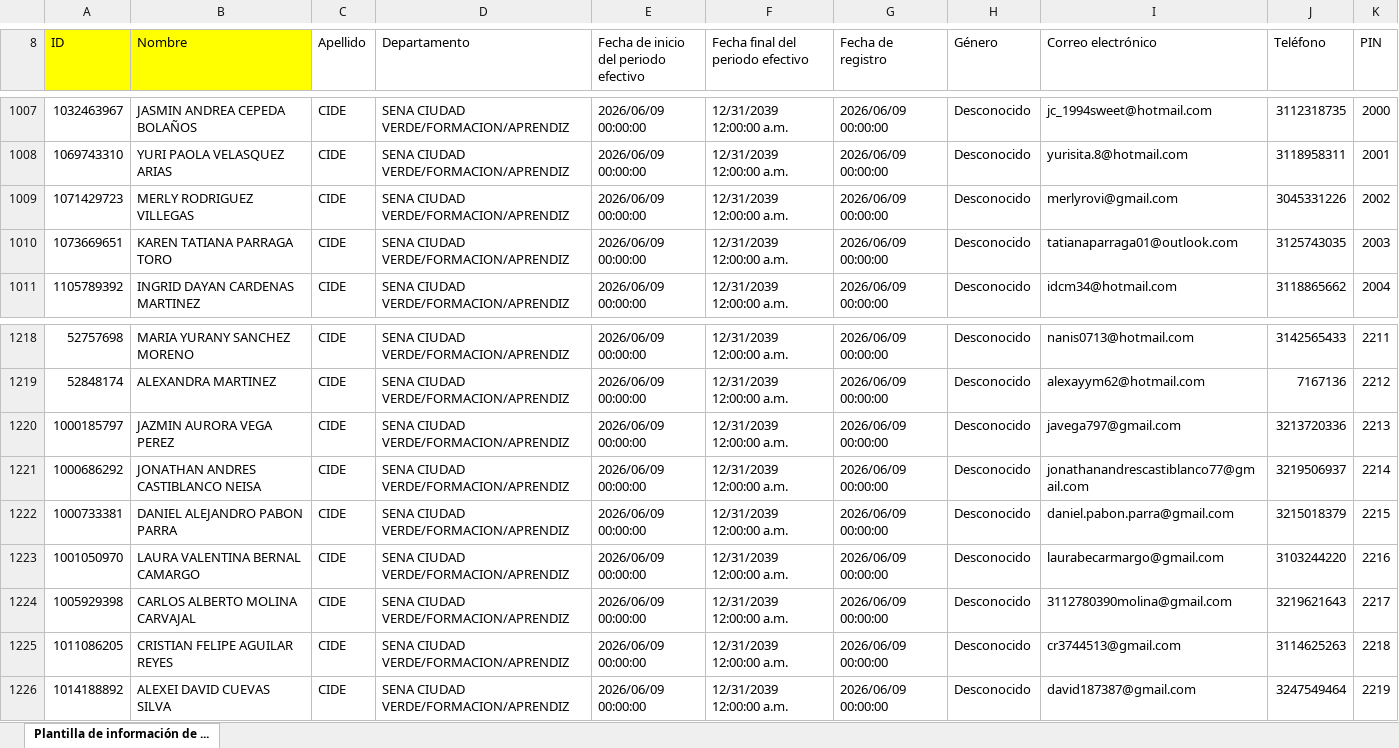
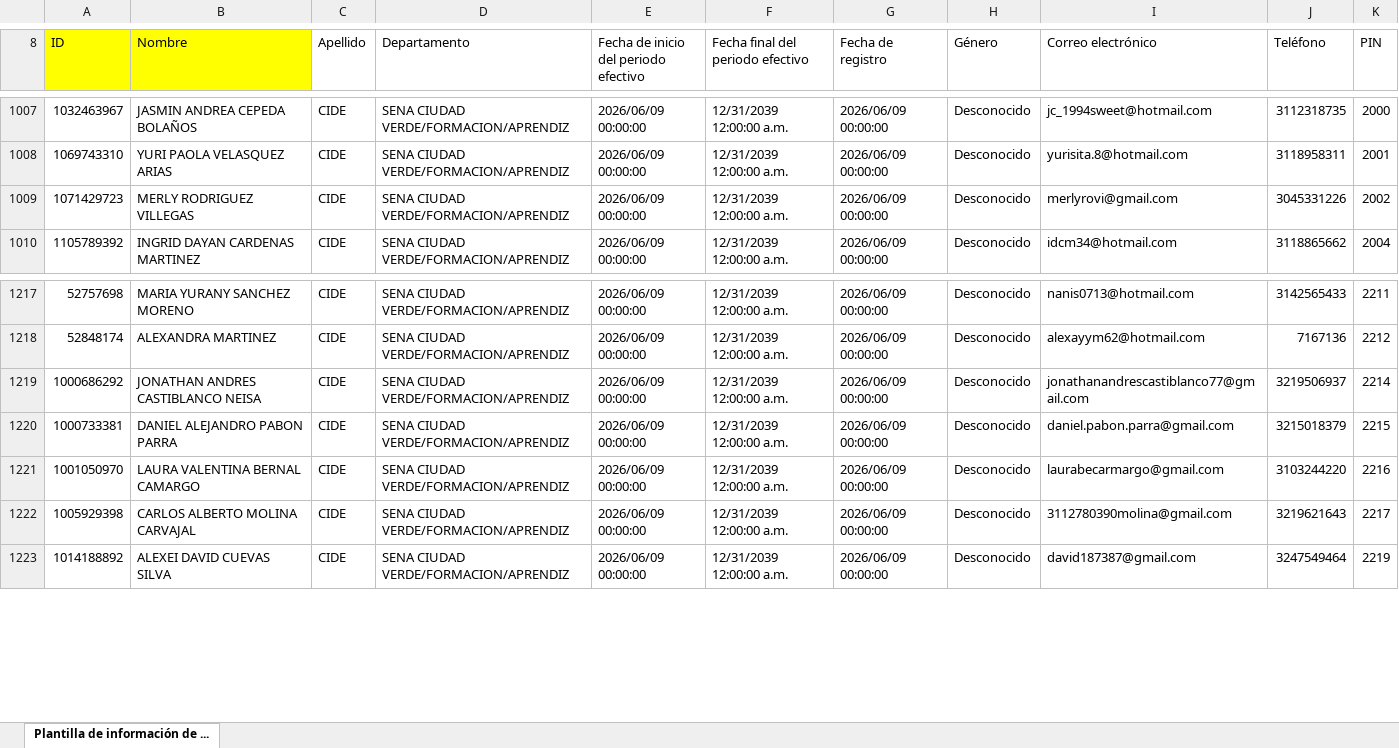
Before and after one commit to melqui16rv/SCA-CIDE, an Excel workbook: requerimientos/adjuntos/ADMIN-APLICATIVO_WEB/Plantilla de información de persona_2026_06_09_13_27_44.xlsx, sheet Plantilla de información de ..., drawn as a sheet; only a part is shown, gaps mark what is left out; values as stored, in another font and other column widths than the file's, no borders; conditional formats not drawn; the diff names each change by its address in the sheet, - before the commit and + after, or states it on an @@ line.

```diff
--- a/requerimientos/adjuntos/ADMIN-APLICATIVO_WEB/Plantilla de información de persona_2026_06_09_13_27_44.xlsx (sheet Plantilla de información de ...)
+++ b/requerimientos/adjuntos/ADMIN-APLICATIVO_WEB/Plantilla de información de persona_2026_06_09_13_27_44.xlsx (sheet Plantilla de información de ...)
-row 1010: 1073669651 | KAREN TATIANA PARRAGA TORO | CIDE | SENA CIUDAD VERDE/FORMACION/APRENDIZ | 2026/06/09 00:00:00 | 12/31/2039 12:00:00 a.m. | 2026/06/09 00:00:00 | Desconocido | tatianaparraga01@outlook.com | 3125743035 | 2003
-row 1220: 1000185797 | JAZMIN AURORA VEGA PEREZ | CIDE | SENA CIUDAD VERDE/FORMACION/APRENDIZ | 2026/06/09 00:00:00 | 12/31/2039 12:00:00 a.m. | 2026/06/09 00:00:00 | Desconocido | javega797@gmail.com | 3213720336 | 2213
-row 1225: 1011086205 | CRISTIAN FELIPE AGUILAR REYES | CIDE | SENA CIUDAD VERDE/FORMACION/APRENDIZ | 2026/06/09 00:00:00 | 12/31/2039 12:00:00 a.m. | 2026/06/09 00:00:00 | Desconocido | cr3744513@gmail.com | 3114625263 | 2218
```
Also changed, not shown: requerimientos/adjuntos/ADMIN-APLICATIVO_WEB/Plantilla de información de persona_2026_06_16_13_27_44.xlsx, 9 other files.
